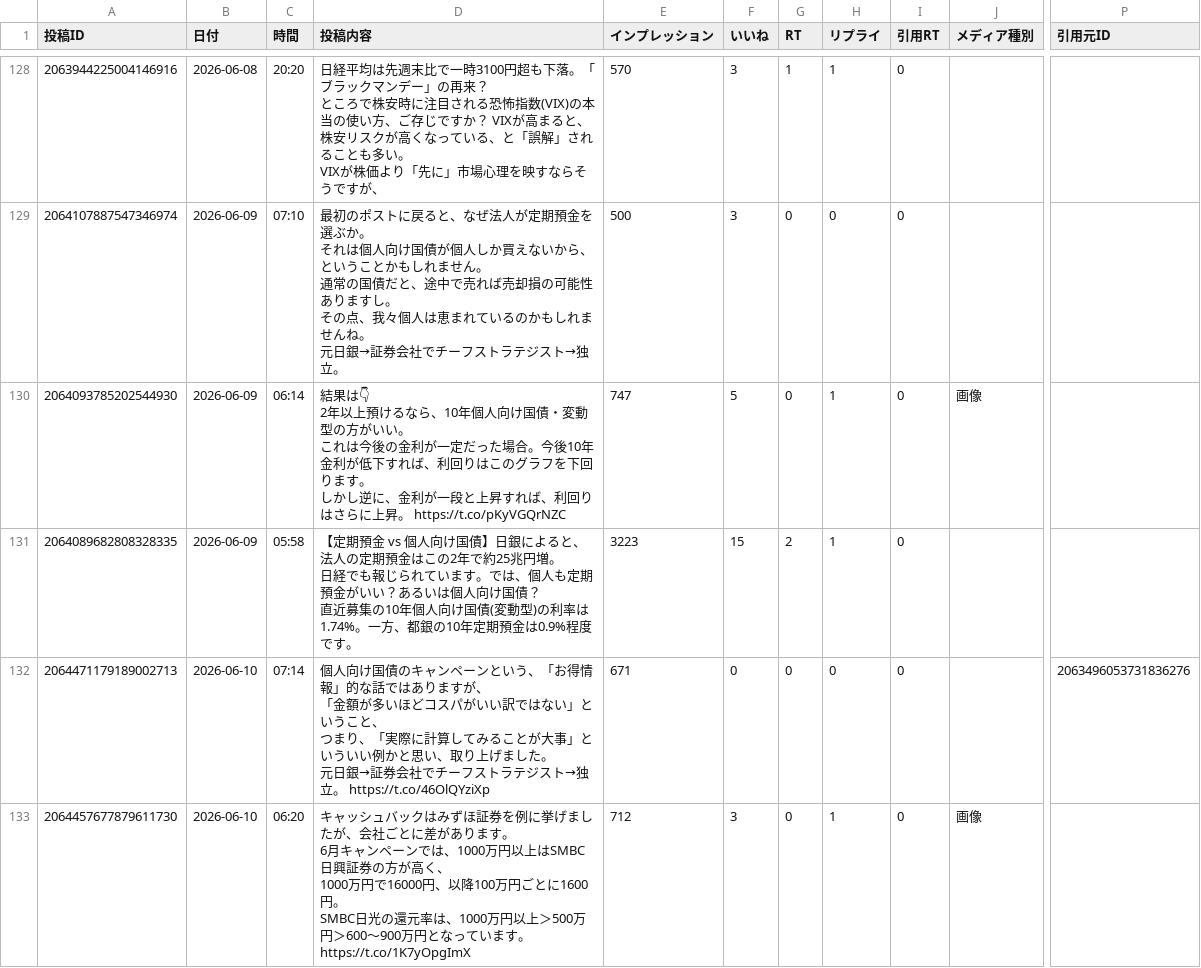
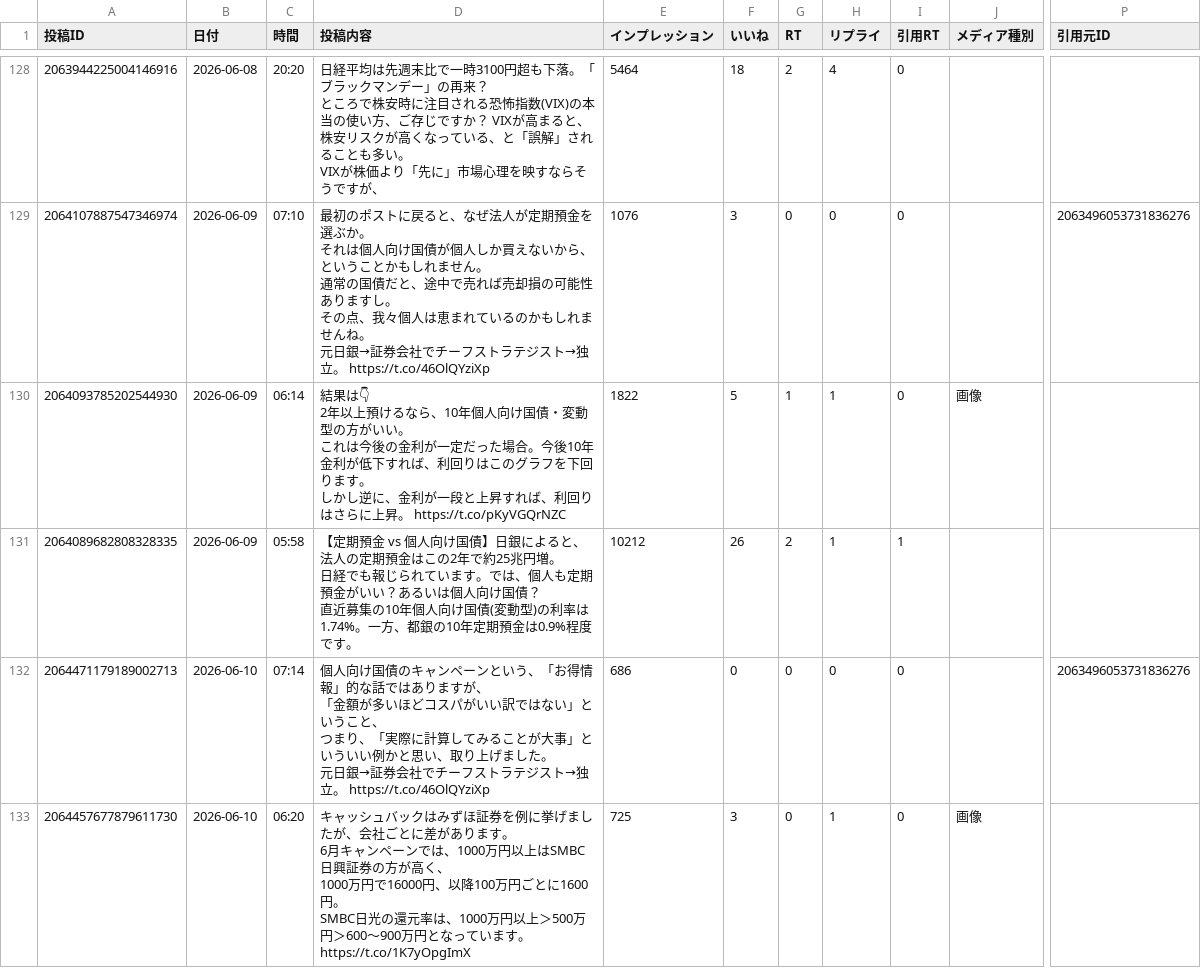
Before and after one commit to take-cmd-web/X_follower, a CSV file: data/x_posts.csv, drawn as a sheet; only a part is shown, gaps mark what is left out; the diff covers the shown part only; the diff names each change by its address in the sheet, - before the commit and + after, or states it on an @@ line.

```diff
--- a/data/x_posts.csv
+++ b/data/x_posts.csv
-E128 (インプレッション): 570
+E128 (インプレッション): 5464
-F128 (いいね): 3
+F128 (いいね): 18
-G128 (RT): 1
+G128 (RT): 2
-H128 (リプライ): 1
+H128 (リプライ): 4
-D129 (投稿内容): …→独立。
+D129 (投稿内容): …→独立。 https://t.co/46OlQYziXp
-E129 (インプレッション): 500
+E129 (インプレッション): 1076
-P129 (引用元ID): (empty)
+P129 (引用元ID): 2063496053731836276
-E130 (インプレッション): 747
+E130 (インプレッション): 1822
-G130 (RT): 0
+G130 (RT): 1
-E131 (インプレッション): 3223
+E131 (インプレッション): 10212
-F131 (いいね): 15
+F131 (いいね): 26
-I131 (引用RT): 0
+I131 (引用RT): 1
-E132 (インプレッション): 671
+E132 (インプレッション): 686
-E133 (インプレッション): 712
+E133 (インプレッション): 725
```
Also changed, not shown: 39 edited cells elsewhere in this file.
